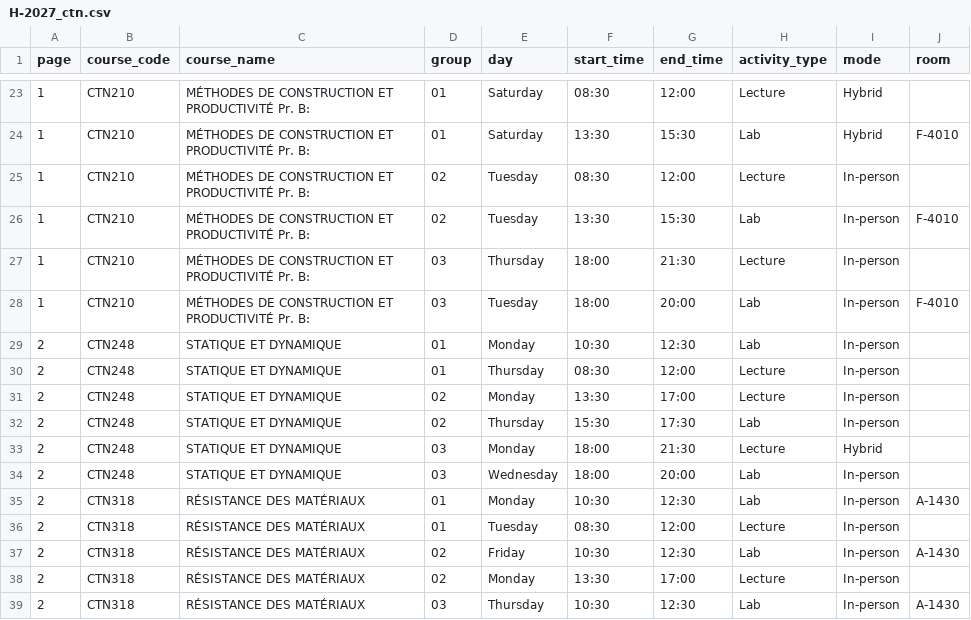
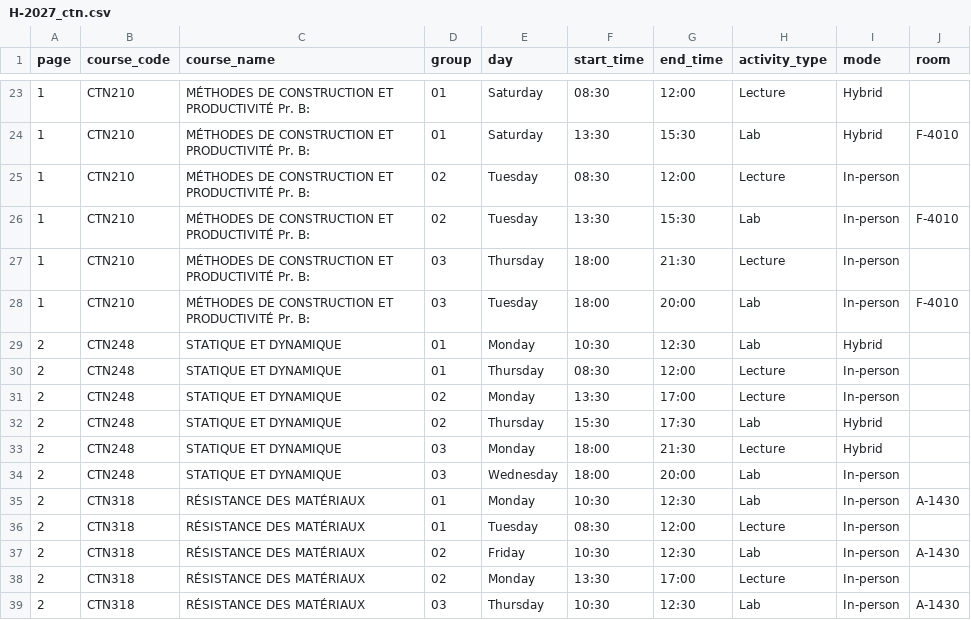
Before and after one commit to olivier0922/schedule-generator-ETS, a CSV file: data/H-2027_ctn.csv, drawn as a sheet; only a part is shown, gaps mark what is left out.

```diff
--- a/data/H-2027_ctn.csv
+++ b/data/H-2027_ctn.csv
@@ -28,6 +28,6 @@
 1,CTN210,MÉTHODES DE CONSTRUCTION ET PRODUCTIVITÉ Pr. B:,03,Tuesday,18:00,20:00,Lab,In-person,F-4010
-2,CTN248,STATIQUE ET DYNAMIQUE,01,Monday,10:30,12:30,Lab,In-person,
+2,CTN248,STATIQUE ET DYNAMIQUE,01,Monday,10:30,12:30,Lab,Hybrid,
 2,CTN248,STATIQUE ET DYNAMIQUE,01,Thursday,08:30,12:00,Lecture,In-person,
 2,CTN248,STATIQUE ET DYNAMIQUE,02,Monday,13:30,17:00,Lecture,In-person,
-2,CTN248,STATIQUE ET DYNAMIQUE,02,Thursday,15:30,17:30,Lab,In-person,
+2,CTN248,STATIQUE ET DYNAMIQUE,02,Thursday,15:30,17:30,Lab,Hybrid,
 2,CTN248,STATIQUE ET DYNAMIQUE,03,Monday,18:00,21:30,Lecture,Hybrid,
```
Also changed, not shown: data/A-2026_ele.csv, 2 other files.
